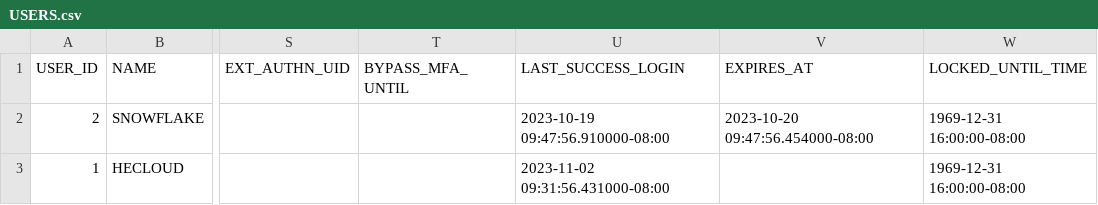
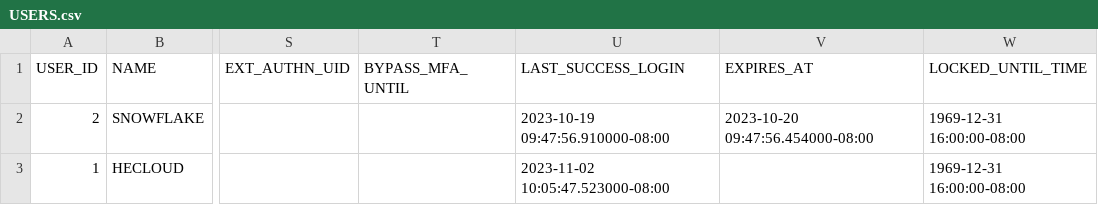
Before and after one commit to the-original-h-bomb/Garden_Plants, a CSV file: Garden_Plants_Export/Security_Tables/USERS.csv, drawn as a sheet; only a part is shown, gaps mark what is left out; the diff names each change by its address in the sheet, - before the commit and + after, or states it on an @@ line.

```diff
--- a/Garden_Plants_Export/Security_Tables/USERS.csv
+++ b/Garden_Plants_Export/Security_Tables/USERS.csv
-U3 (LAST_SUCCESS_LOGIN): 2023-11-02 09:31:56.431000-08:00
+U3 (LAST_SUCCESS_LOGIN): 2023-11-02 10:05:47.523000-08:00
```
Also changed, not shown: Garden_Plants_Export/Security_Tables/GRANTS_TO_ROLES.csv, Garden_Plants_Export/Security_Tables/LOGIN_HISTORY.csv, 2 other files.
